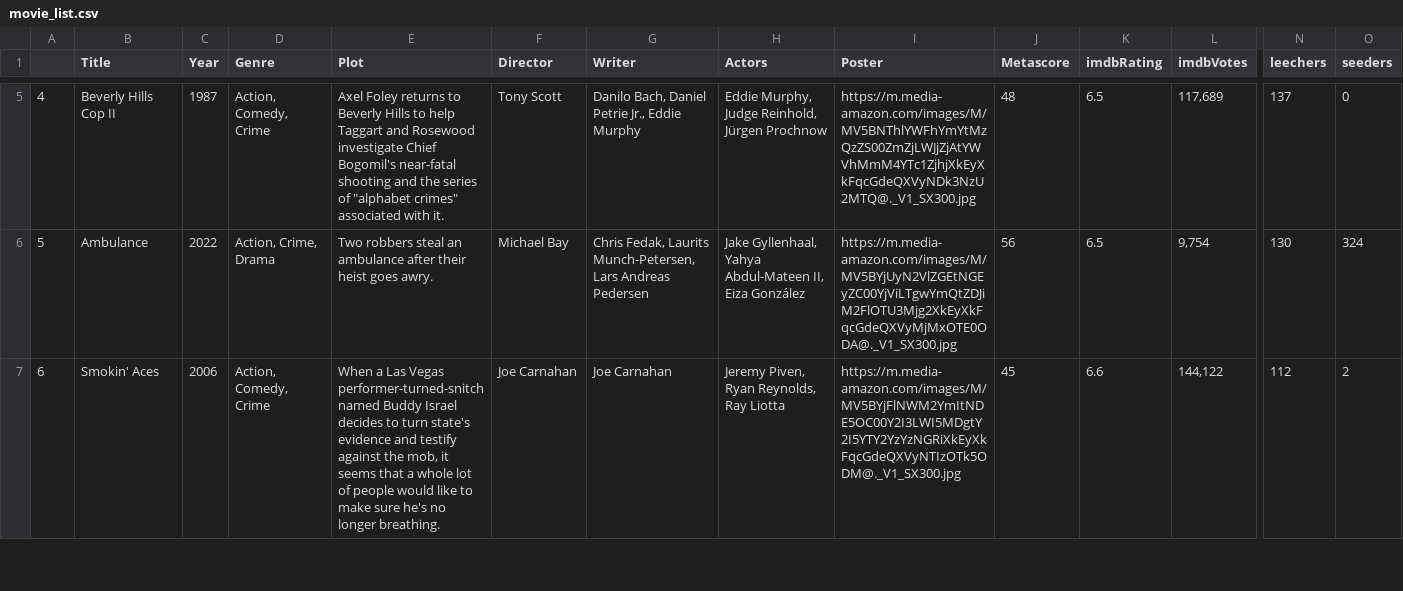
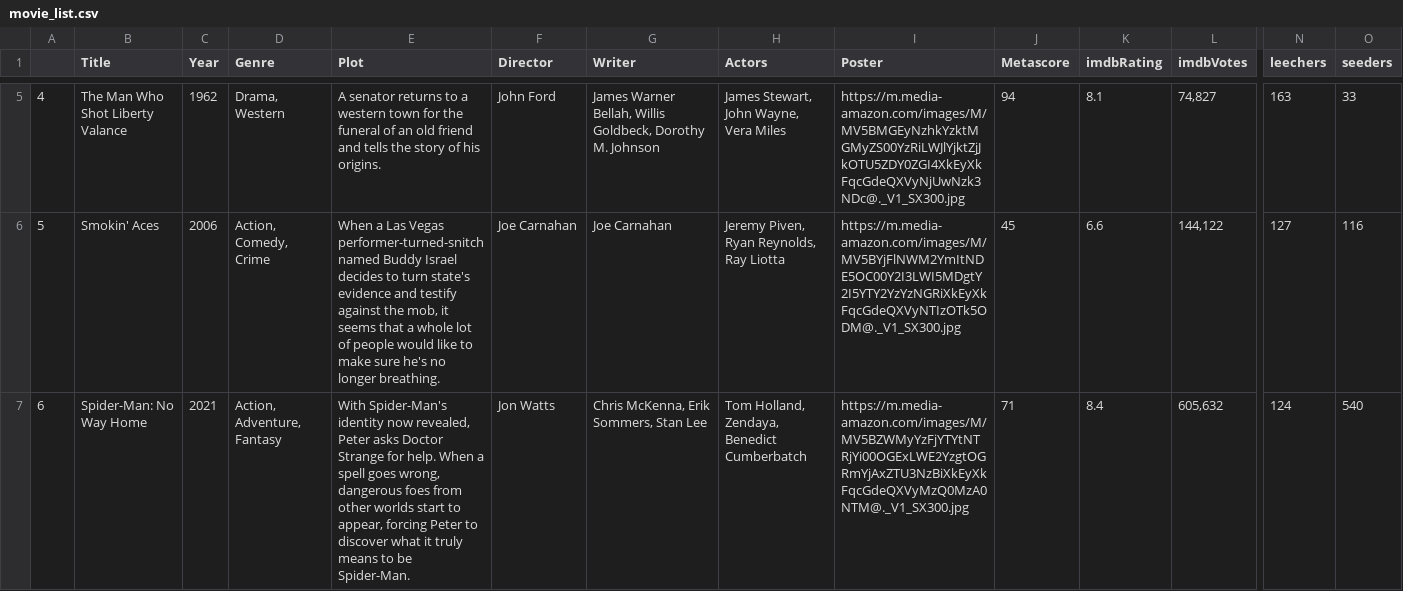
Before and after one commit to ErezWeiss1/Trending_Movies, a CSV file: data/movie_list.csv, drawn as a sheet; only a part is shown, gaps mark what is left out; removed rows and columns are numbered as before the commit, all else as after; rows hold the shown columns only; the diff covers the shown part only; the diff names each change by its address in the sheet, - before the commit and + after, or states it on an @@ line.

```diff
--- a/data/movie_list.csv
+++ b/data/movie_list.csv
-B5 (Title): Beverly Hills Cop II
+B5 (Title): The Man Who Shot Liberty Valance
-C5 (Year): 1987
+C5 (Year): 1962
-D5 (Genre): Action, Comedy, Crime
+D5 (Genre): Drama, Western
-E5 (Plot): Axel Foley returns to Beverly Hills to help Taggart and Rosewood investigate Chief Bogomil's near-fatal shooting and the series of "alphabet crimes" associated with it.
+E5 (Plot): A senator returns to a western town for the funeral of an old friend and tells the story of his origins.
-F5 (Director): Tony Scott
+F5 (Director): John Ford
-G5 (Writer): Danilo Bach, Daniel Petrie Jr., Eddie Murphy
+G5 (Writer): James Warner Bellah, Willis Goldbeck, Dorothy M. Johnson
-H5 (Actors): Eddie Murphy, Judge Reinhold, Jürgen Prochnow
+H5 (Actors): James Stewart, John Wayne, Vera Miles
-I5 (Poster): https://m.media-amazon.com/images/M/MV5BNThlYWFhYmYtMzQzZS00ZmZjLWJjZjAtYWVhMmM4YTc1ZjhjXkEyXkFqcGdeQXVyNDk3NzU2MTQ@._V1_SX300.jpg
+I5 (Poster): https://m.media-amazon.com/images/M/MV5BMGEyNzhkYzktMGMyZS00YzRiLWJlYjktZjJkOTU5ZDY0ZGI4XkEyXkFqcGdeQXVyNjUwNzk3NDc@._V1_SX300.jpg
-J5 (Metascore): 48
+J5 (Metascore): 94
-K5 (imdbRating): 6.5
+K5 (imdbRating): 8.1
-L5 (imdbVotes): 117,689
+L5 (imdbVotes): 74,827
-N5 (leechers): 137
+N5 (leechers): 163
-O5 (seeders): 0
+O5 (seeders): 33
-row 6: 5 | Ambulance | 2022 | Action, Crime, Drama | Two robbers steal an ambulance after their heist goes awry. | Michael Bay | Chris Fedak, Laurits Munch-Petersen, Lars Andreas Pedersen | Jake Gyllenhaal, Yahya Abdul-Mateen II, Eiza González | https://m.media-amazon.com/images/M/MV5BYjUyN2VlZGEtNGEyZC00YjViLTgwYmQtZDJiM2FlOTU3Mjg2XkEyXkFqcGdeQXVyMjMxOTE0ODA@._V1_SX300.jpg | 56 | 6.5 | 9,754 | 130 | 324
-A6: 6
+A6: 5
-N6 (leechers): 112
+N6 (leechers): 127
-O6 (seeders): 2
+O6 (seeders): 116
+row 7: 6 | Spider-Man: No Way Home | 2021 | Action, Adventure, Fantasy | With Spider-Man's identity now revealed, Peter asks Doctor Strange for help. When a spell goes wrong, dangerous foes from other worlds start to appear, forcing Peter to discover what it truly means to be Spider-Man. | Jon Watts | Chris McKenna, Erik Sommers, Stan Lee | Tom Holland, Zendaya, Benedict Cumberbatch | https://m.media-amazon.com/images/M/MV5BZWMyYzFjYTYtNTRjYi00OGExLWE2YzgtOGRmYjAxZTU3NzBiXkEyXkFqcGdeQXVyMzQ0MzA0NTM@._V1_SX300.jpg | 71 | 8.4 | 605,632 | 124 | 540
```
Also changed, not shown: 1 added row, 1 removed row and 62 edited cells elsewhere in this file, 1 other file.
